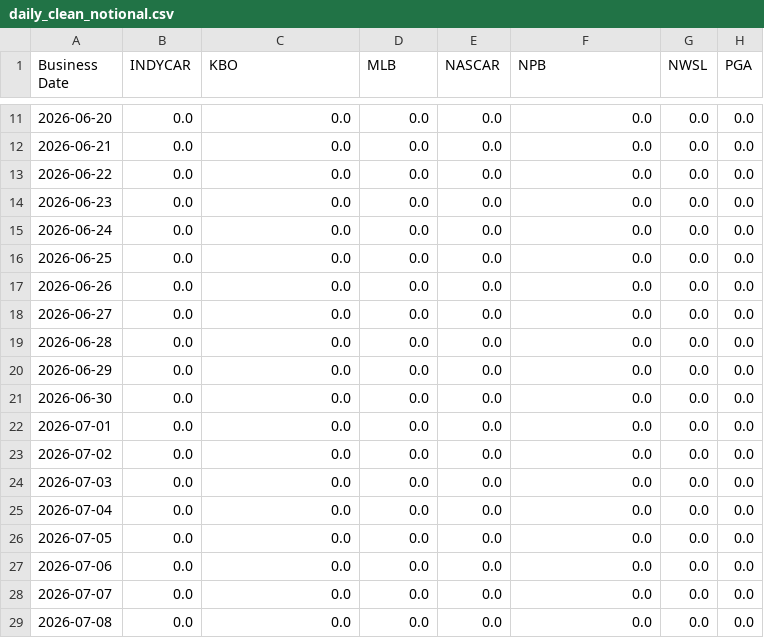
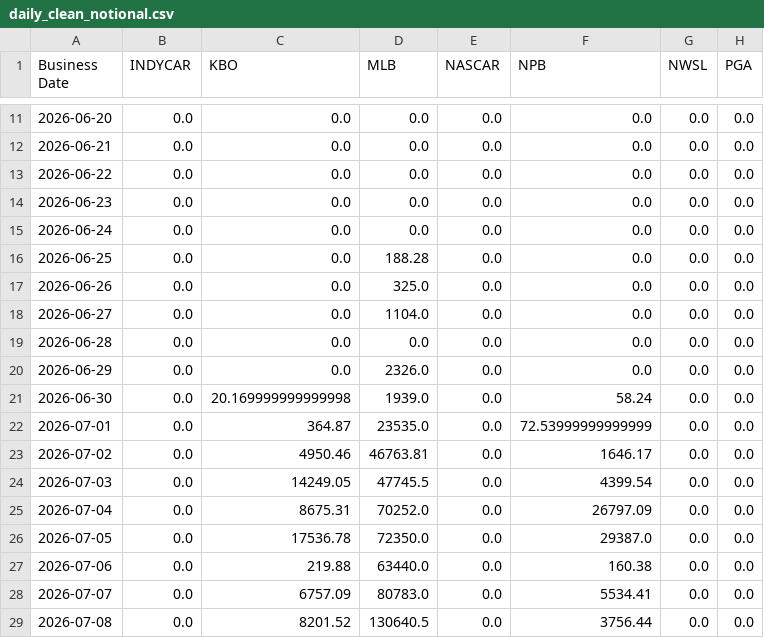
Before and after one commit to WaffleMoff/Sptdata, a CSV file: daily_clean_notional.csv, drawn as a sheet; only a part is shown, gaps mark what is left out; the diff covers the shown part only.

Commit message:
Add files via upload

```diff
--- a/daily_clean_notional.csv
+++ b/daily_clean_notional.csv
@@ -15,15 +15,15 @@ Business Date,INDYCAR,KBO,MLB,NASCAR,NPB,NWSL,PGA
 2026-06-24,0.0,0.0,0.0,0.0,0.0,0.0,0.0
-2026-06-25,0.0,0.0,0.0,0.0,0.0,0.0,0.0
-2026-06-26,0.0,0.0,0.0,0.0,0.0,0.0,0.0
-2026-06-27,0.0,0.0,0.0,0.0,0.0,0.0,0.0
+2026-06-25,0.0,0.0,188.28,0.0,0.0,0.0,0.0
+2026-06-26,0.0,0.0,325.0,0.0,0.0,0.0,0.0
+2026-06-27,0.0,0.0,1104.0,0.0,0.0,0.0,0.0
 2026-06-28,0.0,0.0,0.0,0.0,0.0,0.0,0.0
-2026-06-29,0.0,0.0,0.0,0.0,0.0,0.0,0.0
-2026-06-30,0.0,0.0,0.0,0.0,0.0,0.0,0.0
-2026-07-01,0.0,0.0,0.0,0.0,0.0,0.0,0.0
-2026-07-02,0.0,0.0,0.0,0.0,0.0,0.0,0.0
-2026-07-03,0.0,0.0,0.0,0.0,0.0,0.0,0.0
-2026-07-04,0.0,0.0,0.0,0.0,0.0,0.0,0.0
-2026-07-05,0.0,0.0,0.0,0.0,0.0,0.0,0.0
-2026-07-06,0.0,0.0,0.0,0.0,0.0,0.0,0.0
-2026-07-07,0.0,0.0,0.0,0.0,0.0,0.0,0.0
-2026-07-08,0.0,0.0,0.0,0.0,0.0,0.0,0.0
+2026-06-29,0.0,0.0,2326.0,0.0,0.0,0.0,0.0
+2026-06-30,0.0,20.169999999999998,1939.0,0.0,58.24,0.0,0.0
+2026-07-01,0.0,364.87,23535.0,0.0,72.53999999999999,0.0,0.0
+2026-07-02,0.0,4950.46,46763.81,0.0,1646.17,0.0,0.0
+2026-07-03,0.0,14249.05,47745.5,0.0,4399.54,0.0,0.0
+2026-07-04,0.0,8675.31,70252.0,0.0,26797.09,0.0,0.0
+2026-07-05,0.0,17536.78,72350.0,0.0,29387.0,0.0,0.0
+2026-07-06,0.0,219.88,63440.0,0.0,160.38,0.0,0.0
+2026-07-07,0.0,6757.09,80783.0,0.0,5534.41,0.0,0.0
+2026-07-08,0.0,8201.52,130640.5,0.0,3756.44,0.0,0.0
```
Also changed, not shown: 113 edited cells elsewhere in this file.
